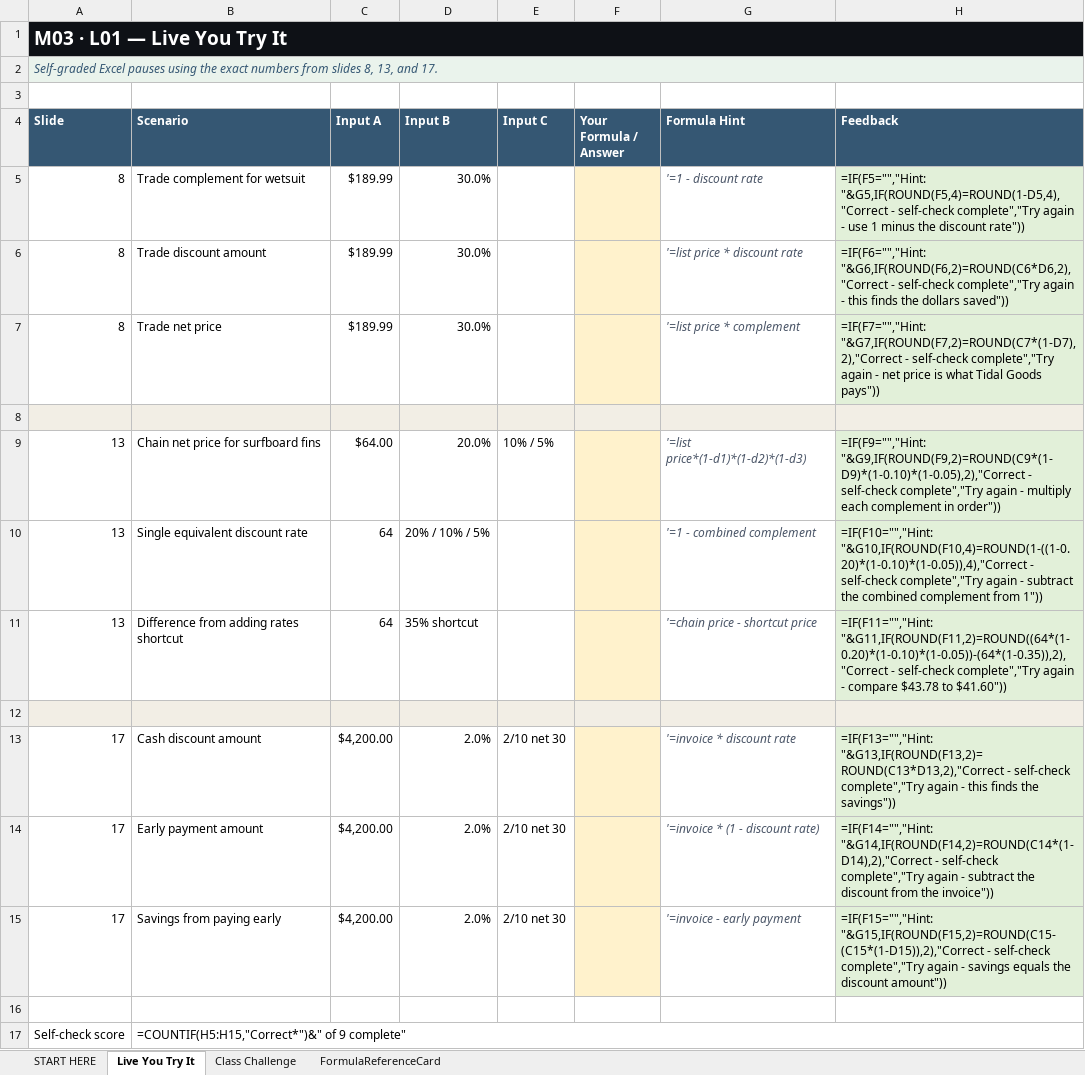
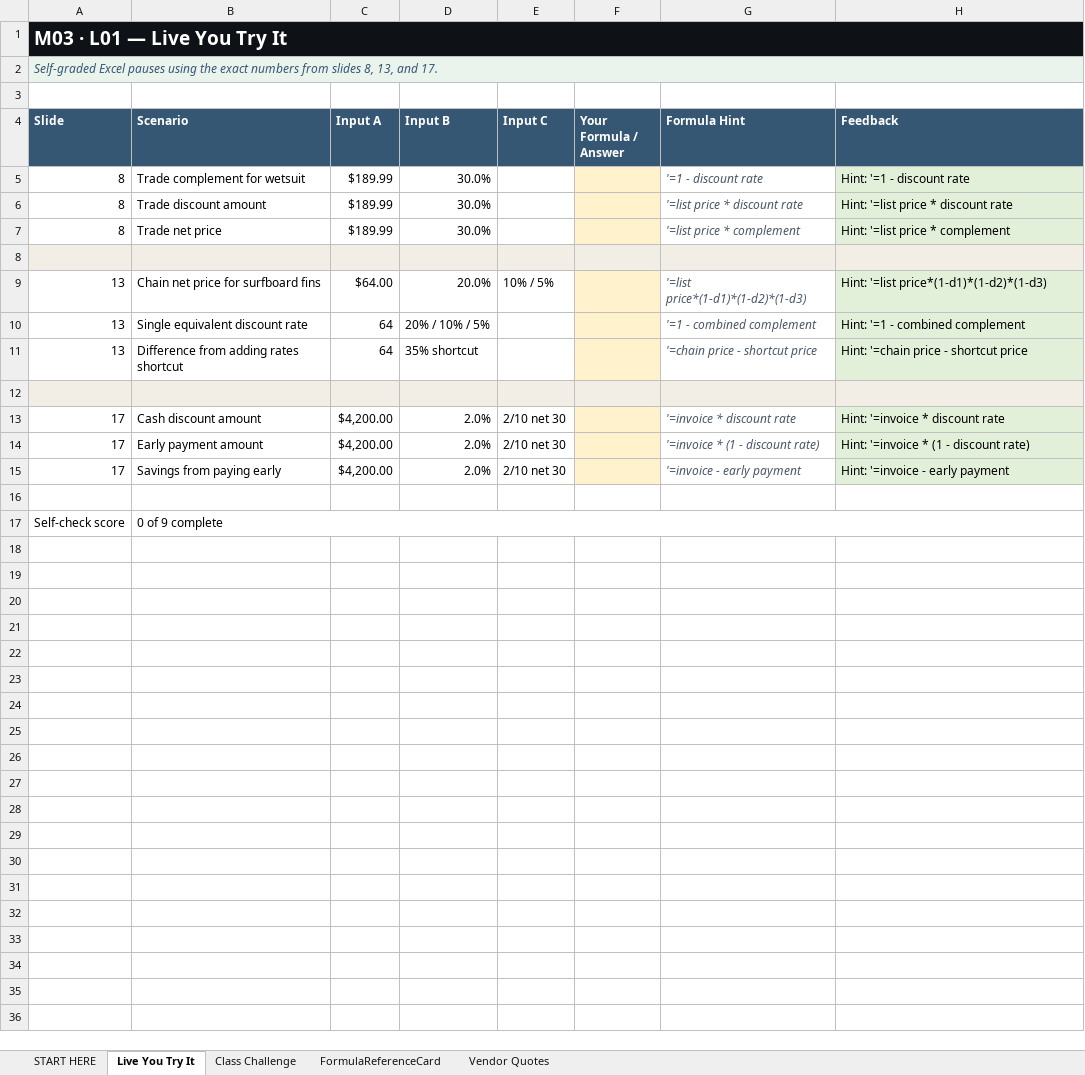
Before and after one commit to bevitts-design/BUS123-Solving-Business-Problems-with-Technology, an Excel workbook: MATH/M03/bus123-math-m03-l01-starter.xlsx, sheet Live You Try It, drawn as a sheet; values as stored, in another font and other column widths than the file's, no borders; formulas without a stored value are shown as written; the diff names each change by its address in the sheet, - before the commit and + after, or states it on an @@ line.

```diff
--- a/MATH/M03/bus123-math-m03-l01-starter.xlsx (sheet Live You Try It)
+++ b/MATH/M03/bus123-math-m03-l01-starter.xlsx (sheet Live You Try It)
+sheet tab: Vendor Quotes
-H5 (Feedback): =IF(F5="","Hint: "&G5,IF(ROUND(F5,4)=ROUND(1-D5,4),"Correct - self-check complete","Try again - use 1 minus the discount rate"))
+H5 (Feedback): Hint: '=1 - discount rate
-H6 (Feedback): =IF(F6="","Hint: "&G6,IF(ROUND(F6,2)=ROUND(C6*D6,2),"Correct - self-check complete","Try again - this finds the dollars saved"))
+H6 (Feedback): Hint: '=list price * discount rate
-H7 (Feedback): =IF(F7="","Hint: "&G7,IF(ROUND(F7,2)=ROUND(C7*(1-D7),2),"Correct - self-check complete","Try again - net price is what Tidal Goods pays"))
+H7 (Feedback): Hint: '=list price * complement
-H9 (Feedback): =IF(F9="","Hint: "&G9,IF(ROUND(F9,2)=ROUND(C9*(1-D9)*(1-0.10)*(1-0.05),2),"Correct - self-check complete","Try again - multiply each complement in order"))
+H9 (Feedback): Hint: '=list price*(1-d1)*(1-d2)*(1-d3)
-H10 (Feedback): =IF(F10="","Hint: "&G10,IF(ROUND(F10,4)=ROUND(1-((1-0.20)*(1-0.10)*(1-0.05)),4),"Correct - self-check complete","Try again - subtract the combined complement from 1"))
+H10 (Feedback): Hint: '=1 - combined complement
-H11 (Feedback): =IF(F11="","Hint: "&G11,IF(ROUND(F11,2)=ROUND((64*(1-0.20)*(1-0.10)*(1-0.05))-(64*(1-0.35)),2),"Correct - self-check complete","Try again - compare $43.78 to $41.60"))
+H11 (Feedback): Hint: '=chain price - shortcut price
-H13 (Feedback): =IF(F13="","Hint: "&G13,IF(ROUND(F13,2)=ROUND(C13*D13,2),"Correct - self-check complete","Try again - this finds the savings"))
+H13 (Feedback): Hint: '=invoice * discount rate
-H14 (Feedback): =IF(F14="","Hint: "&G14,IF(ROUND(F14,2)=ROUND(C14*(1-D14),2),"Correct - self-check complete","Try again - subtract the discount from the invoice"))
+H14 (Feedback): Hint: '=invoice * (1 - discount rate)
-H15 (Feedback): =IF(F15="","Hint: "&G15,IF(ROUND(F15,2)=ROUND(C15-(C15*(1-D15)),2),"Correct - self-check complete","Try again - savings equals the discount amount"))
+H15 (Feedback): Hint: '=invoice - early payment
-B17 (Scenario): =COUNTIF(H5:H15,"Correct*")&" of 9 complete"
+B17 (Scenario): 0 of 9 complete
```
Also changed, not shown: sheet Class Challenge, sheet FormulaReferenceCard, sheet START HERE, 1 other file.
